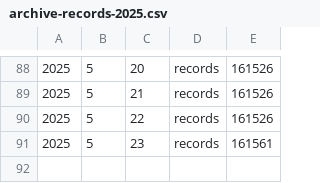
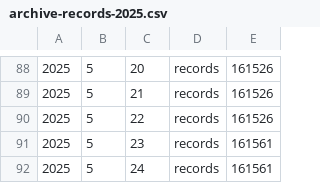
Before and after one commit to vanda/coll-data-demos-flatdata, a CSV file: archive-records-2025.csv, drawn as a sheet; only a part is shown, gaps mark what is left out; the diff names each change by its address in the sheet, - before the commit and + after, or states it on an @@ line.

Commit message:
Flat: latest data (2025-05-24T07:02:02.812Z) {   "date": "2025-05-24T07:02:02.812Z",   "files": [     {       "name": "archive-images-2025.csv",       "deltaBytes": 24,       "source": "https://api.vam.ac.uk/v1/stats/summary"     },     {       "name": "archive-records-2025.csv",       "deltaBytes": 26,       "source": "https://api.vam.ac.uk/v1/stats/summary"     },     {       "name": "collection-stats.json",       "deltaBytes": 0,       "source": "https://api.vam.ac.uk/v1/stats/summary"     },     {       "name": "museum-images-2025.csv",       "deltaBytes": 26,       "source": "https://api.vam.ac.uk/v1/stats/summary"     },     {       "name": "museum-records-2025.csv",       "deltaBytes": 27,       "source": "https://api.vam.ac.uk/v1/stats/summary"     }   ] }

```diff
--- a/archive-records-2025.csv
+++ b/archive-records-2025.csv
+row 92: 2025 | 5 | 24 | records | 161561
```
Also changed, not shown: archive-images-2025.csv, museum-images-2025.csv, 2 other files.
